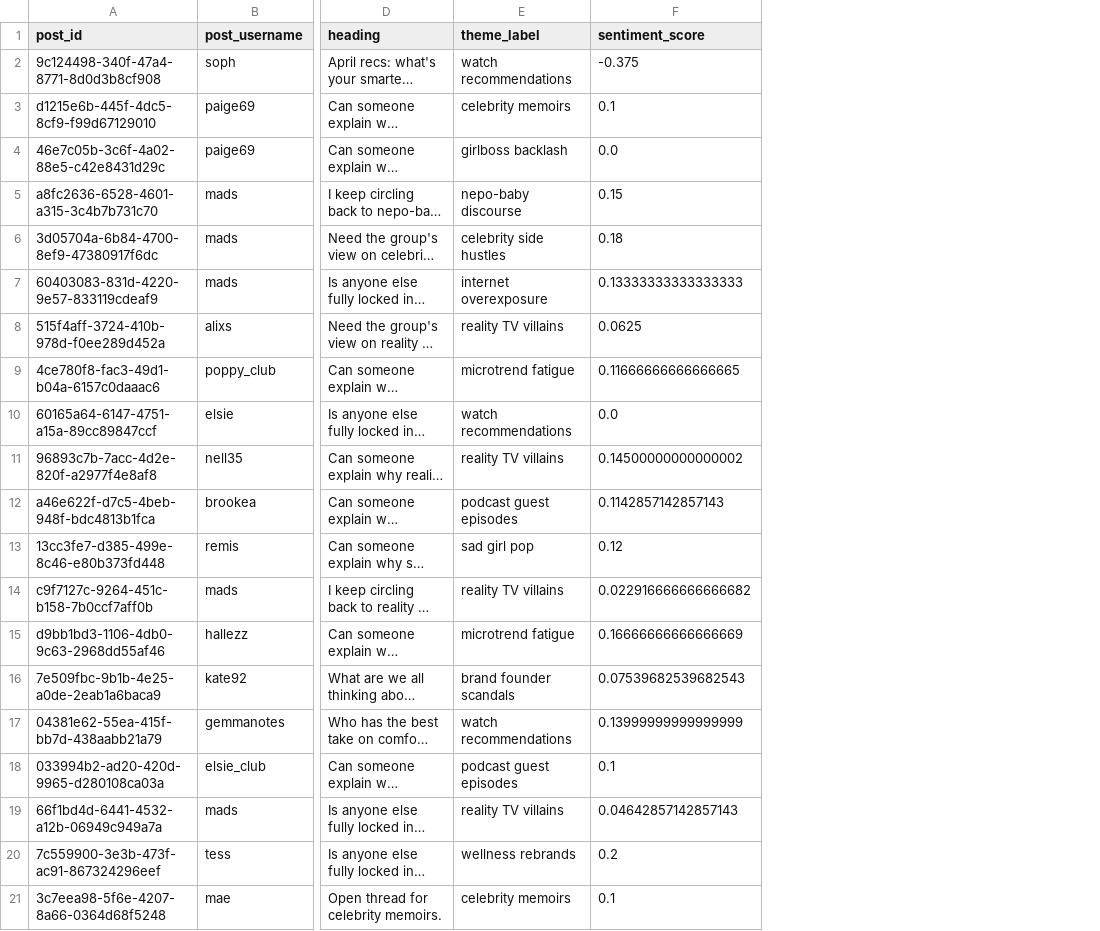
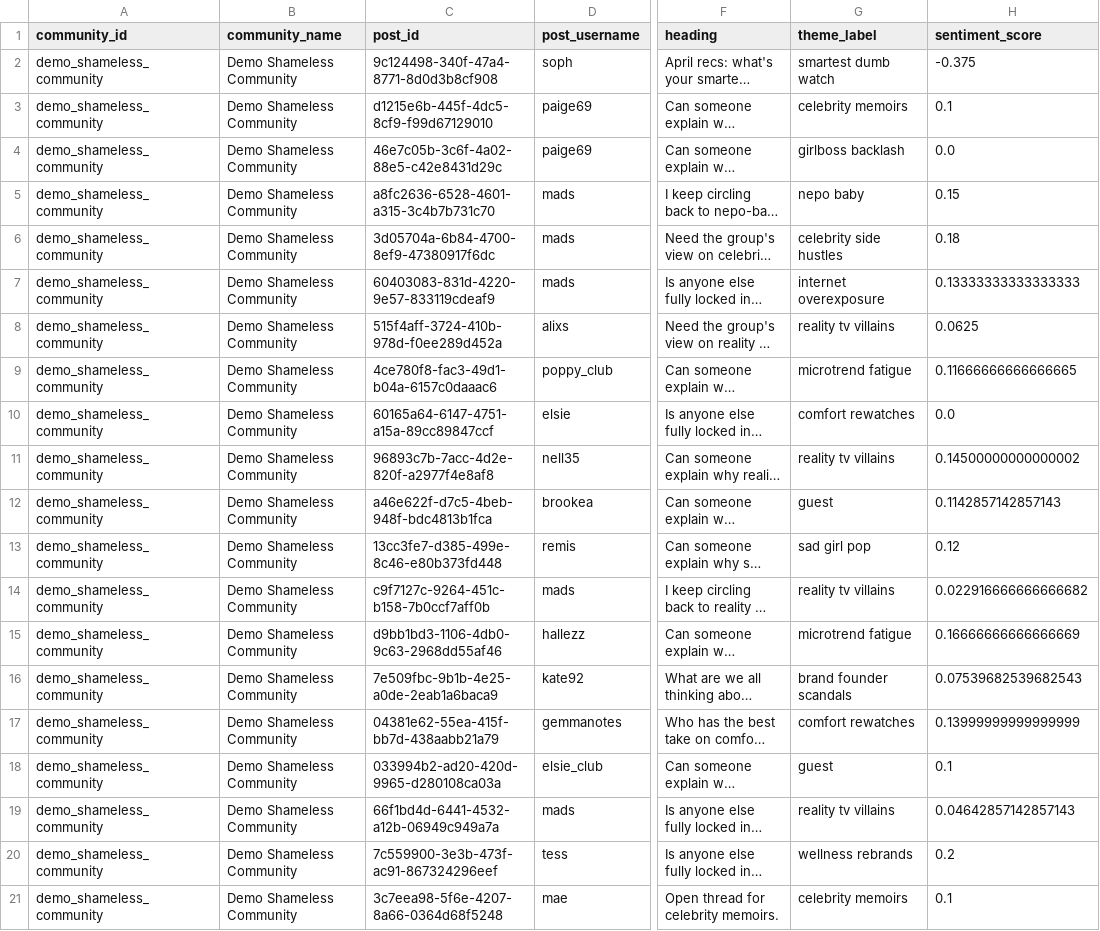
Before and after one commit to Juno-Wong/Dome-41, a CSV file: ai_sentiment_post_evidence.csv, drawn as a sheet; only a part is shown, gaps mark what is left out; long unchanged cells end in …; addresses are those after the commit; the diff covers the shown part only; the diff names each change by its address in the sheet, - before the commit and + after, or states it on an @@ line.

```diff
--- a/ai_sentiment_post_evidence.csv
+++ b/ai_sentiment_post_evidence.csv
+column A (community_id), rows 2-21: all demo_shameless_community
+column B (community_name), rows 2-21: all Demo Shameless Community
-G2 (theme_label): watch recommendations
+G2 (theme_label): smartest dumb watch
-G5 (theme_label): nepo-baby discourse
+G5 (theme_label): nepo baby
-G8 (theme_label): reality TV villains
+G8 (theme_label): reality tv villains
-G10 (theme_label): watch recommendations
+G10 (theme_label): comfort rewatches
-G11 (theme_label): reality TV villains
+G11 (theme_label): reality tv villains
-G12 (theme_label): podcast guest episodes
+G12 (theme_label): guest
-G14 (theme_label): reality TV villains
+G14 (theme_label): reality tv villains
-G17 (theme_label): watch recommendations
+G17 (theme_label): comfort rewatches
-G18 (theme_label): podcast guest episodes
+G18 (theme_label): guest
-G19 (theme_label): reality TV villains
+G19 (theme_label): reality tv villains
```
Also changed, not shown: 29 edited cells elsewhere in this file, ai_host_theme_insights.csv, ai_insight_evidence.csv, 24 other files.
